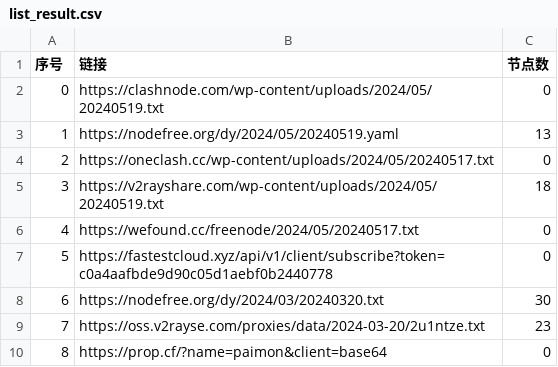
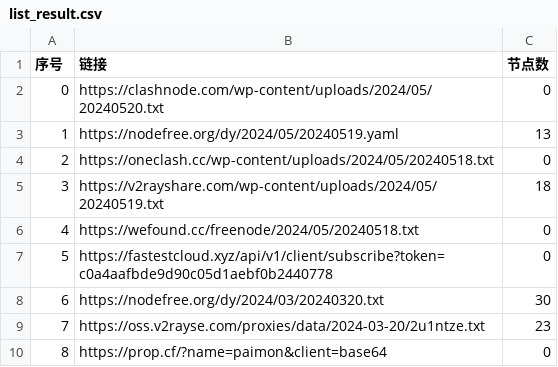
Before and after one commit to zyj68/AutoMergePublicNodes, a CSV file: list_result.csv, drawn as a sheet; only a part is shown.

```diff
--- a/list_result.csv
+++ b/list_result.csv
@@ -1,7 +1,7 @@
 序号,链接,节点数
-0,https://clashnode.com/wp-content/uploads/2024/05/20240519.txt,0
+0,https://clashnode.com/wp-content/uploads/2024/05/20240520.txt,0
 1,https://nodefree.org/dy/2024/05/20240519.yaml,13
-2,https://oneclash.cc/wp-content/uploads/2024/05/20240517.txt,0
+2,https://oneclash.cc/wp-content/uploads/2024/05/20240518.txt,0
 3,https://v2rayshare.com/wp-content/uploads/2024/05/20240519.txt,18
-4,https://wefound.cc/freenode/2024/05/20240517.txt,0
+4,https://wefound.cc/freenode/2024/05/20240518.txt,0
 5,https://fastestcloud.xyz/api/v1/client/subscribe?token=c0a4aafbde9d90c05d1aebf0b2440778,0
```
Also changed, not shown: 7 other files.
